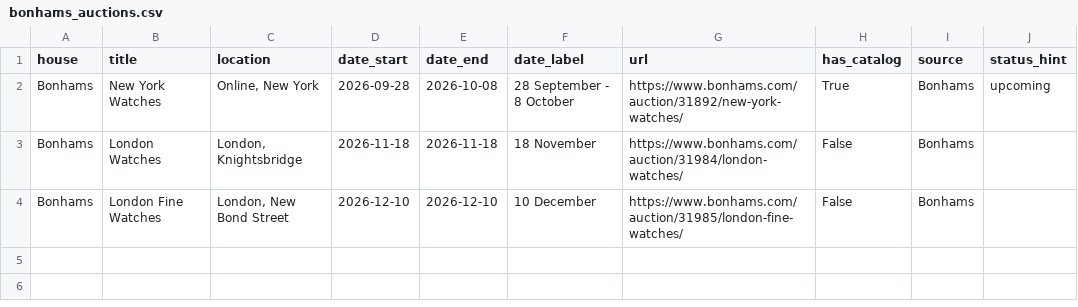
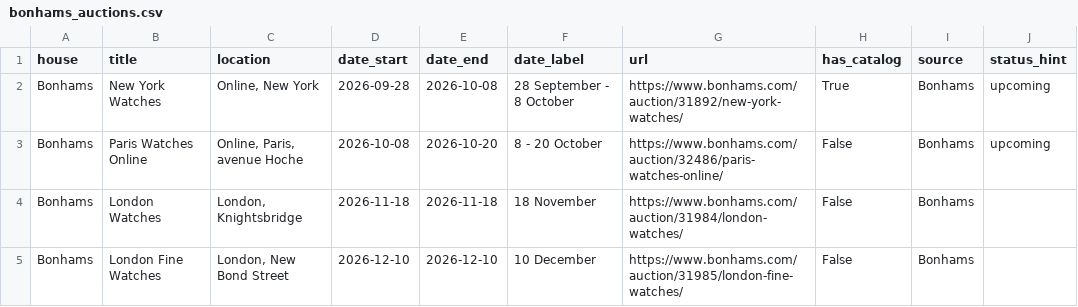
Before and after one commit to markatmutter-cloud/watchlist, a CSV file: data/bonhams_auctions.csv, drawn as a sheet; the diff names each change by its address in the sheet, - before the commit and + after, or states it on an @@ line.

Commit message:
Residential refresh (Bonhams + Lancashire) 2026-09-16 09:46 UTC

```diff
--- a/data/bonhams_auctions.csv
+++ b/data/bonhams_auctions.csv
+row 3: Bonhams | Paris Watches Online | Online, Paris, avenue Hoche | 2026-10-08 | 2026-10-20 | 8 - 20 October | https://www.bonhams.com/auction/32486/paris-watches-online/ | False | Bonhams | upcoming
```
